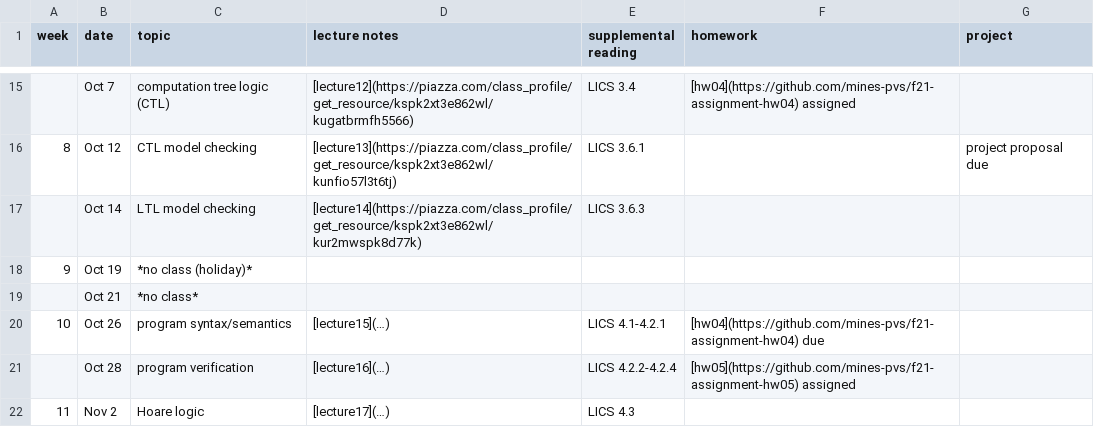
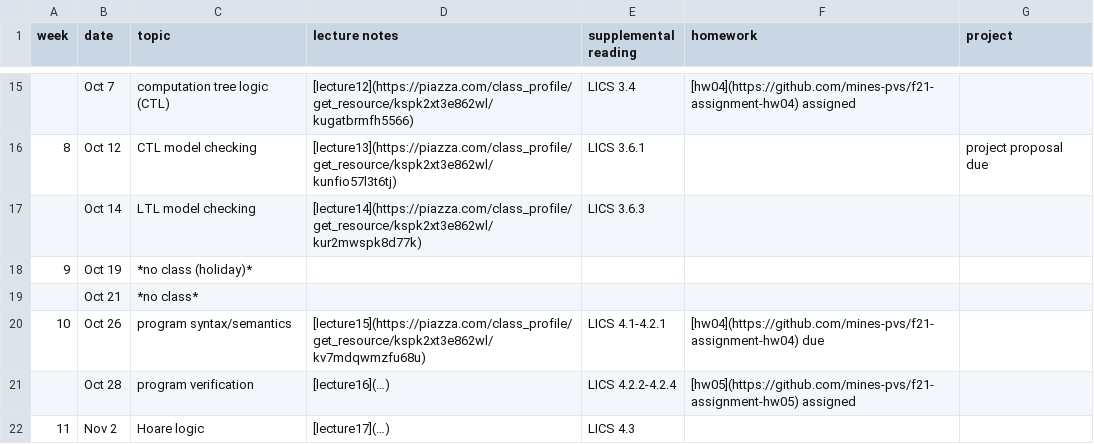
Before and after one commit to mines-pvs/f21-syllabus, a CSV file: schedule.csv, drawn as a sheet; only a part is shown, gaps mark what is left out.

Commit message:
Update schedule.csv

```diff
--- a/schedule.csv
+++ b/schedule.csv
@@ -19,3 +19,3 @@ week,date,topic,lecture notes,supplemental reading,homework,project
 ,Oct 21,*no class*,,,,
-10,Oct 26,program syntax/semantics,[lecture15](…),LICS 4.1-4.2.1,[hw04](https://github.com/mines-pvs/f21-assignment-hw04) due,
+10,Oct 26,program syntax/semantics,[lecture15](https://piazza.com/class_profile/get_resource/kspk2xt3e862wl/kv7mdqwmzfu68u),LICS 4.1-4.2.1,[hw04](https://github.com/mines-pvs/f21-assignment-hw04) due,
 ,Oct 28,program verification,[lecture16](…),LICS 4.2.2-4.2.4,[hw05](https://github.com/mines-pvs/f21-assignment-hw05) assigned,
```
